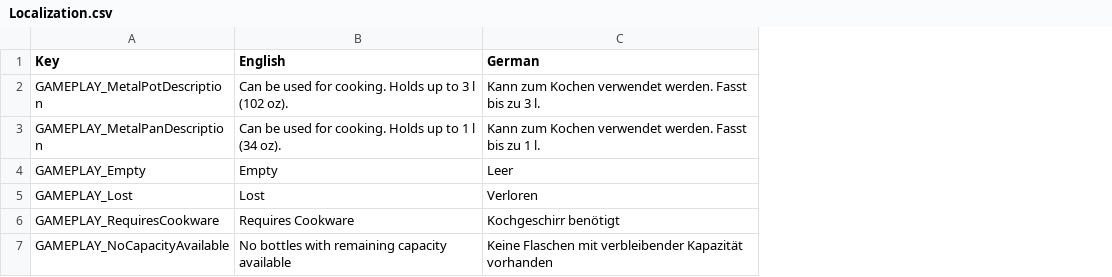
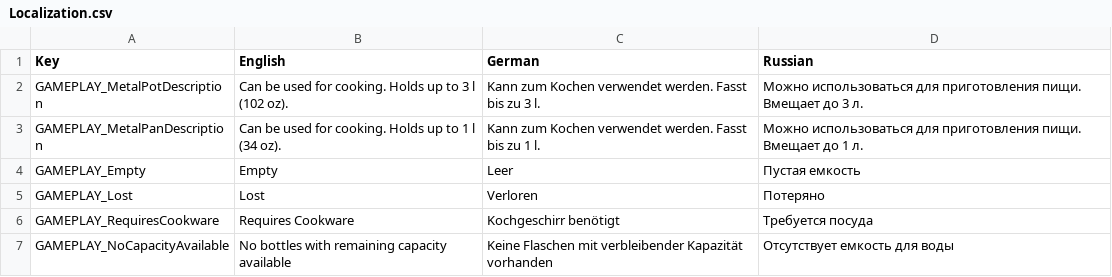
Before and after one commit to ds5678/Better-Water-Management, a CSV file: Unity/Assets/Localization.csv, drawn as a sheet; the diff names each change by its address in the sheet, - before the commit and + after, or states it on an @@ line.

Commit message:
added Russian translation by TheRiddlerRUS

```diff
--- a/Unity/Assets/Localization.csv
+++ b/Unity/Assets/Localization.csv
+column D (Russian), rows 2-7: Можно использоваться для приготовления пищи. Вмещает до 3 л. | Можно использоваться для приготовления пищи. Вмещает до 1 л. | Пустая емкость | Потеряно | Требуется посуда | Отсутствует емкость для воды
```
